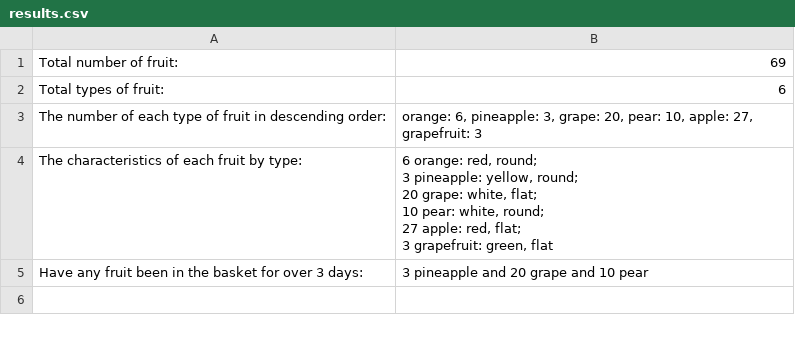
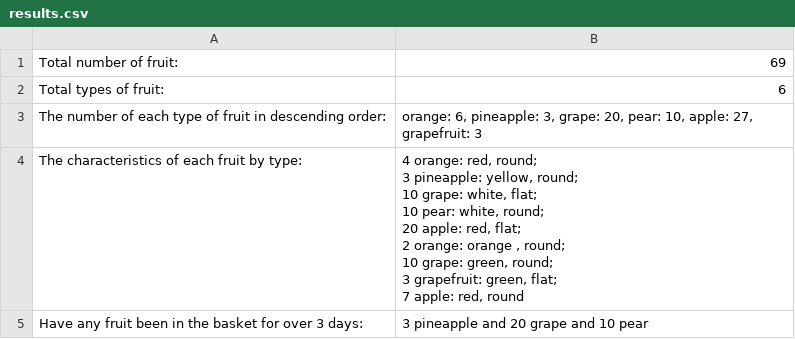
Before and after one commit to Nadzey/Counting-fruits, a CSV file: results.csv, drawn as a sheet.

```diff
--- a/results.csv
+++ b/results.csv
@@ -3,8 +3,11 @@ Total types of fruit: ,6
 The number of each type of fruit in descending order: ,"orange: 6, pineapple: 3, grape: 20, pear: 10, apple: 27, grapefruit: 3"
-The characteristics of each fruit by type: ,"6 orange: red, round;
-3 pineapple: yellow, round;
-20 grape: white, flat;
-10 pear: white, round;
-27 apple: red, flat;
-3 grapefruit: green, flat"
+The characteristics of each fruit by type: ,"4 orange: red, round;
+3 pineapple: yellow, round;
+10 grape: white, flat;
+10 pear: white, round;
+20 apple: red, flat;
+2 orange: orange , round;
+10 grape: green, round;
+3 grapefruit: green, flat;
+7 apple: red, round"
 Have any fruit been in the basket for over 3 days: ,3 pineapple and 20 grape and 10 pear
```
Also changed, not shown: 3 other files.
